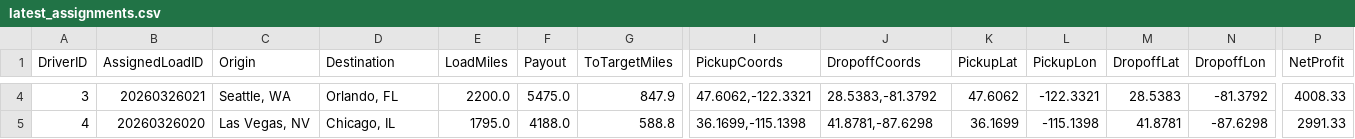
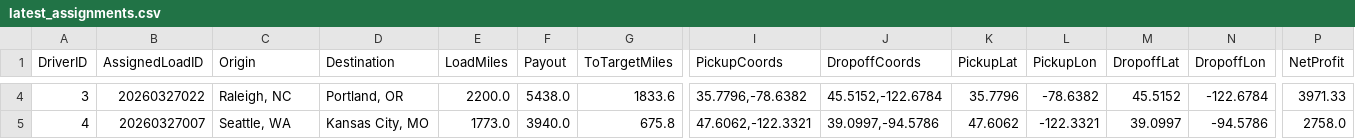
Before and after one commit to BryantPortfolio/truck-load-optimizer, a CSV file: latest_assignments.csv, drawn as a sheet; only a part is shown, gaps mark what is left out; the diff covers the shown part only; the diff names each change by its address in the sheet, - before the commit and + after, or states it on an @@ line.

```diff
--- a/latest_assignments.csv
+++ b/latest_assignments.csv
-B4 (AssignedLoadID): 20260326021
+B4 (AssignedLoadID): 20260327022
-C4 (Origin): Seattle, WA
+C4 (Origin): Raleigh, NC
-D4 (Destination): Orlando, FL
+D4 (Destination): Portland, OR
-F4 (Payout): 5475.0
+F4 (Payout): 5438.0
-G4 (ToTargetMiles): 847.9
+G4 (ToTargetMiles): 1833.6
-I4 (PickupCoords): 47.6062,-122.3321
+I4 (PickupCoords): 35.7796,-78.6382
-J4 (DropoffCoords): 28.5383,-81.3792
+J4 (DropoffCoords): 45.5152,-122.6784
-K4 (PickupLat): 47.6062
+K4 (PickupLat): 35.7796
-L4 (PickupLon): -122.3321
+L4 (PickupLon): -78.6382
-M4 (DropoffLat): 28.5383
+M4 (DropoffLat): 45.5152
-N4 (DropoffLon): -81.3792
+N4 (DropoffLon): -122.6784
-P4 (NetProfit): 4008.33
+P4 (NetProfit): 3971.33
-B5 (AssignedLoadID): 20260326020
+B5 (AssignedLoadID): 20260327007
-C5 (Origin): Las Vegas, NV
+C5 (Origin): Seattle, WA
-D5 (Destination): Chicago, IL
+D5 (Destination): Kansas City, MO
-E5 (LoadMiles): 1795.0
+E5 (LoadMiles): 1773.0
-F5 (Payout): 4188.0
+F5 (Payout): 3940.0
-G5 (ToTargetMiles): 588.8
+G5 (ToTargetMiles): 675.8
-I5 (PickupCoords): 36.1699,-115.1398
+I5 (PickupCoords): 47.6062,-122.3321
-J5 (DropoffCoords): 41.8781,-87.6298
+J5 (DropoffCoords): 39.0997,-94.5786
-K5 (PickupLat): 36.1699
+K5 (PickupLat): 47.6062
-L5 (PickupLon): -115.1398
+L5 (PickupLon): -122.3321
-M5 (DropoffLat): 41.8781
+M5 (DropoffLat): 39.0997
-N5 (DropoffLon): -87.6298
+N5 (DropoffLon): -94.5786
-P5 (NetProfit): 2991.33
+P5 (NetProfit): 2758.0
```
Also changed, not shown: 57 edited cells elsewhere in this file.
